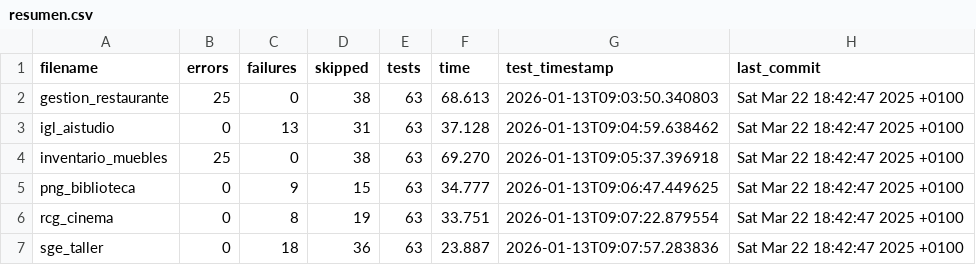
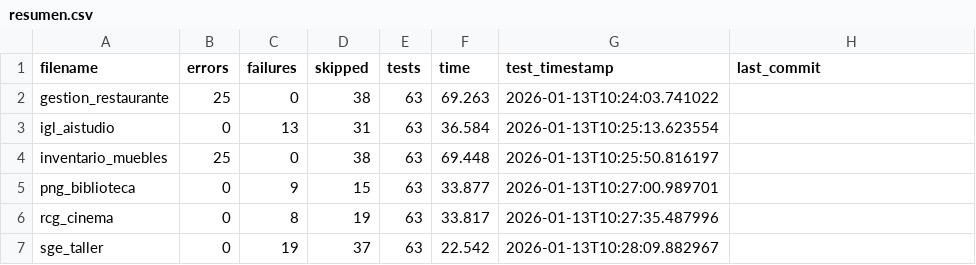
Before and after one commit to unpobrecitoalumno/SGE-odoo-tests, a CSV file: docs/B/resumen.csv, drawn as a sheet.

Commit message:
Tests from 172.31.24.143 on 20260113_102403

```diff
--- a/docs/B/resumen.csv
+++ b/docs/B/resumen.csv
@@ -1,7 +1,7 @@
 filename,errors,failures,skipped,tests,time,test_timestamp,last_commit
-"gestion_restaurante","25","0","38","63","68.613","2026-01-13T09:03:50.340803","Sat Mar 22 18:42:47 2025 +0100"
-"igl_aistudio","0","13","31","63","37.128","2026-01-13T09:04:59.638462","Sat Mar 22 18:42:47 2025 +0100"
-"inventario_muebles","25","0","38","63","69.270","2026-01-13T09:05:37.396918","Sat Mar 22 18:42:47 2025 +0100"
-"png_biblioteca","0","9","15","63","34.777","2026-01-13T09:06:47.449625","Sat Mar 22 18:42:47 2025 +0100"
-"rcg_cinema","0","8","19","63","33.751","2026-01-13T09:07:22.879554","Sat Mar 22 18:42:47 2025 +0100"
-"sge_taller","0","18","36","63","23.887","2026-01-13T09:07:57.283836","Sat Mar 22 18:42:47 2025 +0100"
+"gestion_restaurante","25","0","38","63","69.263","2026-01-13T10:24:03.741022",""
+"igl_aistudio","0","13","31","63","36.584","2026-01-13T10:25:13.623554",""
+"inventario_muebles","25","0","38","63","69.448","2026-01-13T10:25:50.816197",""
+"png_biblioteca","0","9","15","63","33.877","2026-01-13T10:27:00.989701",""
+"rcg_cinema","0","8","19","63","33.817","2026-01-13T10:27:35.487996",""
+"sge_taller","0","19","37","63","22.542","2026-01-13T10:28:09.882967",""
```
Also changed, not shown: 13 other files.
